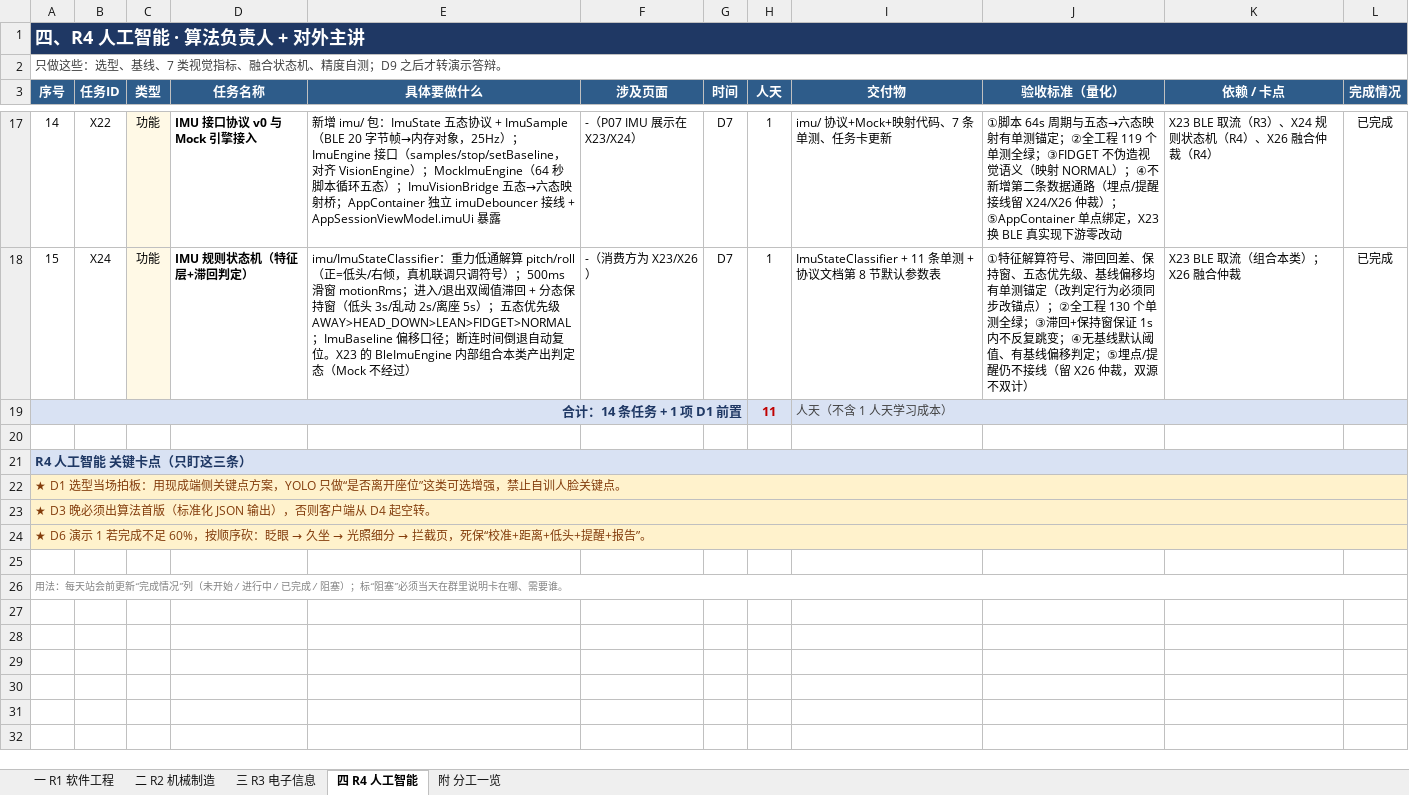
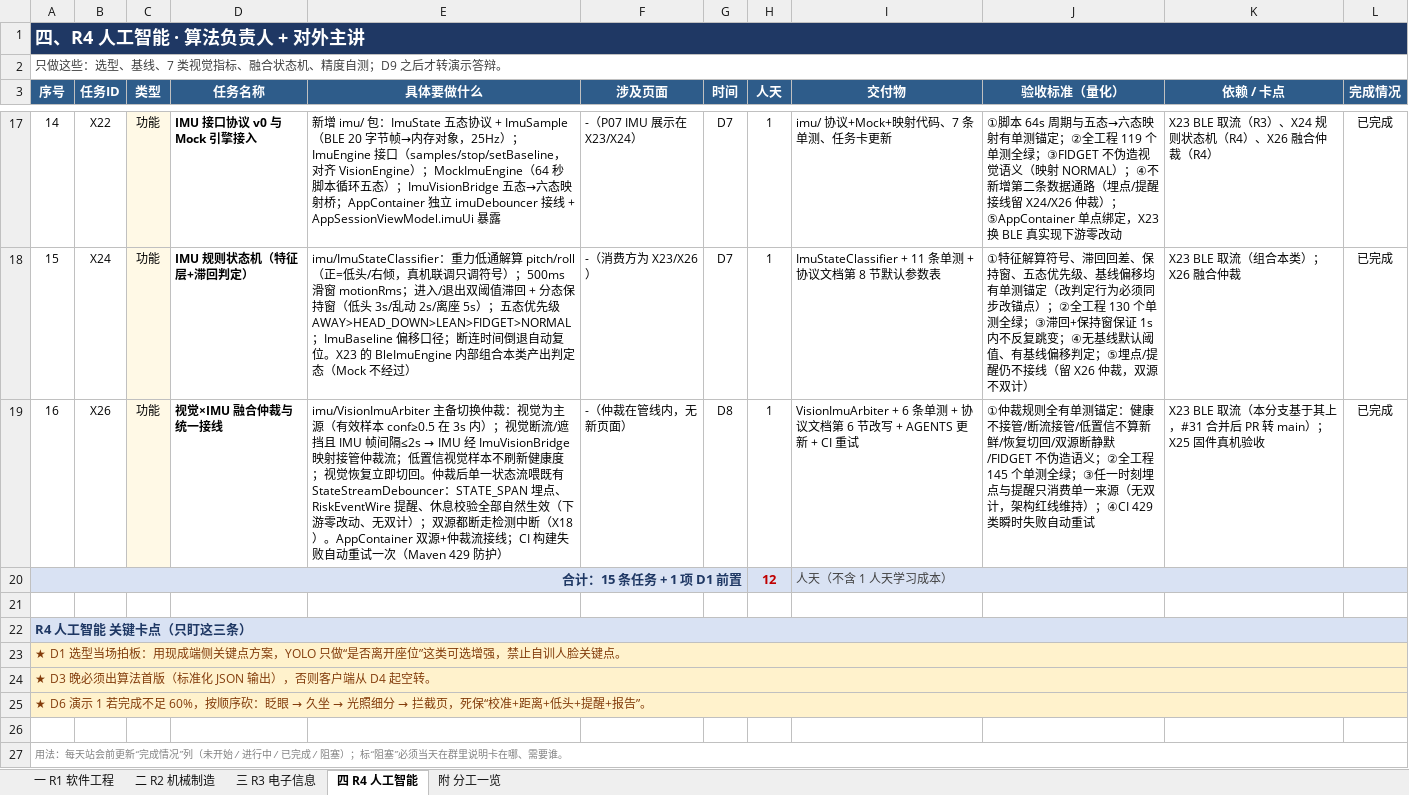
Before and after one commit to Giter639/Longxiang12, an Excel workbook: 任务卡.xlsx, sheet 四 R4 人工智能, drawn as a sheet; only a part is shown, gaps mark what is left out; values as stored, in another font and other column widths than the file's, no borders; removed rows and columns are numbered as before the commit, all else as after; the diff names each change by its address in the sheet, - before the commit and + after, or states it on an @@ line.

Commit message:
X26: 视觉×IMU 融合仲裁（主备切换，埋点/提醒统一接线无双计）+ CI 429 重试防护 + 协议文档第 6 节（任务卡登记 X26）

```diff
--- a/任务卡.xlsx (sheet 四 R4 人工智能)
+++ b/任务卡.xlsx (sheet 四 R4 人工智能)
-row 19: 合计：14 条任务 + 1 项 D1 前置 |  |  |  |  |  |  | 11 | 人天（不含 1 人天学习成本）
+row 19: 16 | X26 | 功能 | 视觉×IMU 融合仲裁与统一接线 | imu/VisionImuArbiter 主备切换仲裁：视觉为主源（有效样本 conf≥0.5 在 3s 内）；视觉断流/遮挡且 IMU 帧间隔≤2s → IMU 经 ImuVisionBridge 映射接管仲裁流；低置信视觉样本不刷新健康度；视觉恢复立即切回。仲裁后单一状态流喂既有 StateStreamDebouncer：STATE_SPAN 埋点、RiskEventWire 提醒、休息校验全部自然生效（下游零改动、无双计）；双源都断走检测中断（X18）。AppContainer 双源+仲裁流接线；CI 构建失败自动重试一次（Maven 429 防护） | -（仲裁在管线内，无新页面） | D8 | 1 | VisionImuArbiter + 6 条单测 + 协议文档第 6 节改写 + AGENTS 更新 + CI 重试 | ①仲裁规则全有单测锚定：健康不接管/断流接管/低置信不算新鲜/恢复切回/双源断静默/FIDGET 不伪造语义；②全工程 145 个单测全绿；③任一时刻埋点与提醒只消费单一来源（无双计，架构红线维持）；④CI 429 类瞬时失败自动重试 | X23 BLE 取流（本分支基于其上，#31 合并后 PR 转 main）；X25 固件真机验收 | 已完成
+row 20: 合计：15 条任务 + 1 项 D1 前置 |  |  |  |  |  |  | 12 | 人天（不含 1 人天学习成本）
```
Also changed, not shown: 6 other files.
